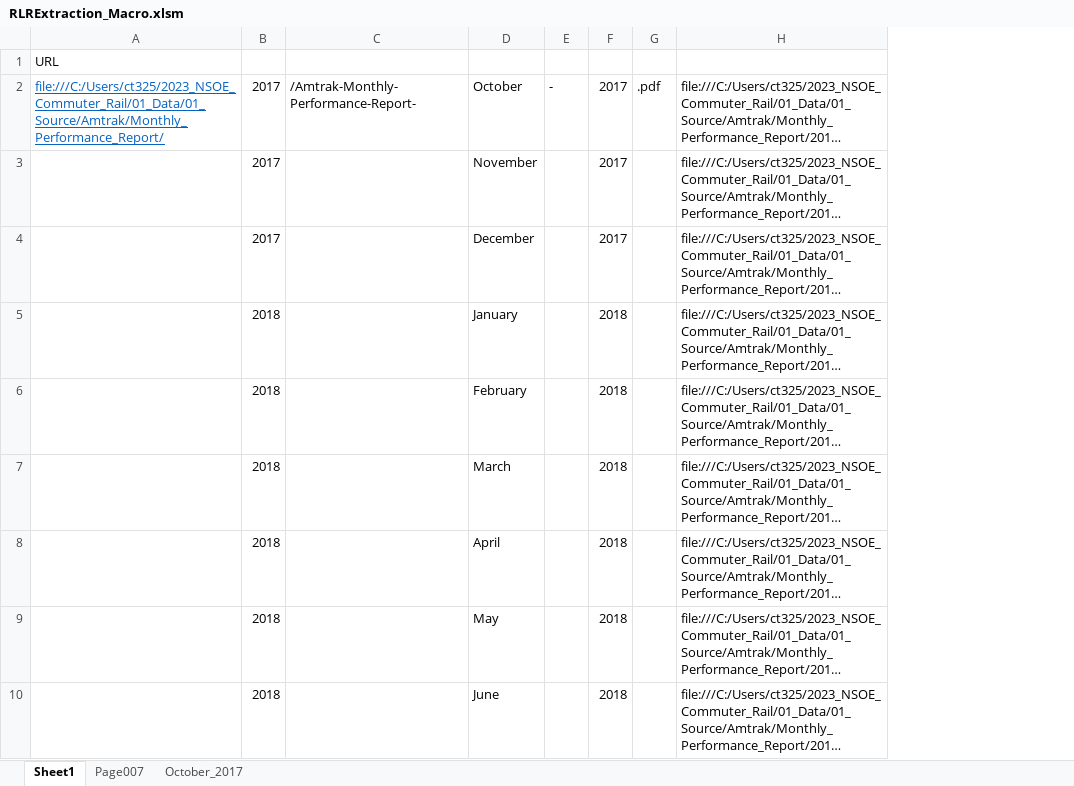
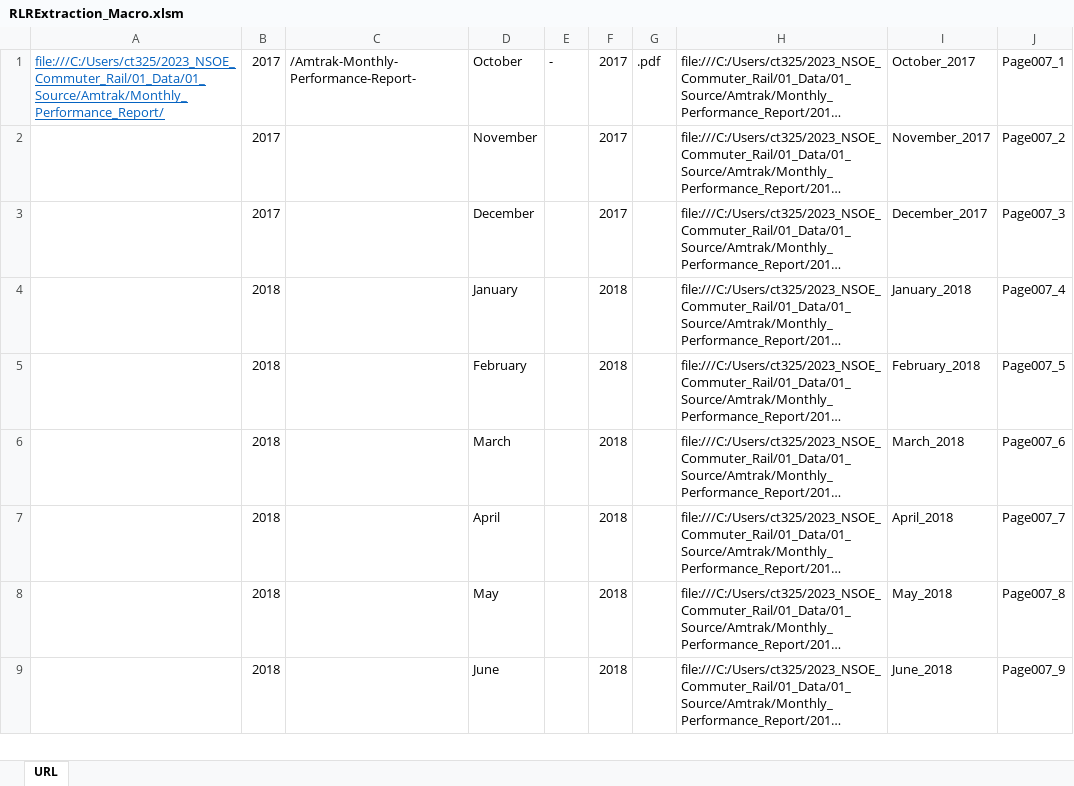
Before and after one commit to deeper747/2023_NSOE_Commuter_Rail, an Excel workbook: 02_Scripts/RLRExtraction_Macro.xlsm, sheet URL, drawn as a sheet; only a part is shown; long unchanged cells end in …; values as stored, in another font and other column widths than the file's, no borders; removed rows and columns are numbered as before the commit, all else as after; the diff names each change by its address in the sheet, - before the commit and + after, or states it on an @@ line.

```diff
--- a/02_Scripts/RLRExtraction_Macro.xlsm (sheet URL)
+++ b/02_Scripts/RLRExtraction_Macro.xlsm (sheet URL)
-sheet tab: Sheet1
+sheet tab: URL
-sheet tab: Page007
-sheet tab: October_2017
+column I, rows 1-9: October_2017 | November_2017 | December_2017 | January_2018 | February_2018 | March_2018 | April_2018 | May_2018 | June_2018
+column J, rows 1-9: Page007_1 | Page007_2 | Page007_3 | Page007_4 | Page007_5 | Page007_6 | Page007_7 | Page007_8 | Page007_9
-row 1: URL
```
Also changed, not shown: formulas that keep their value.
